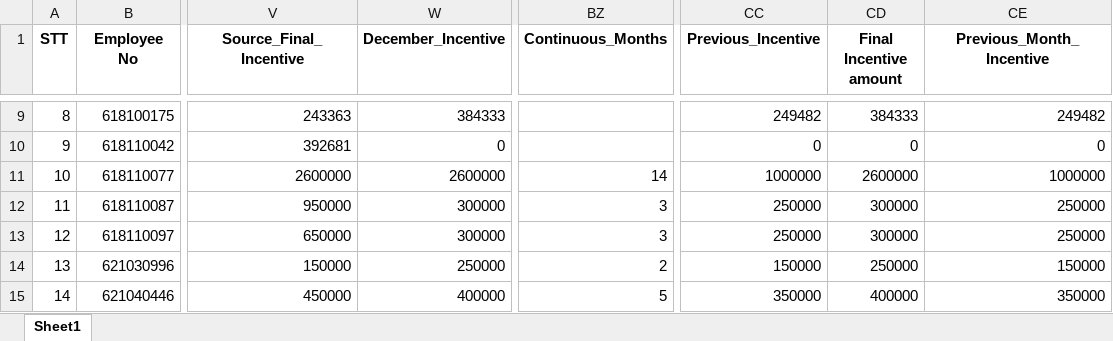
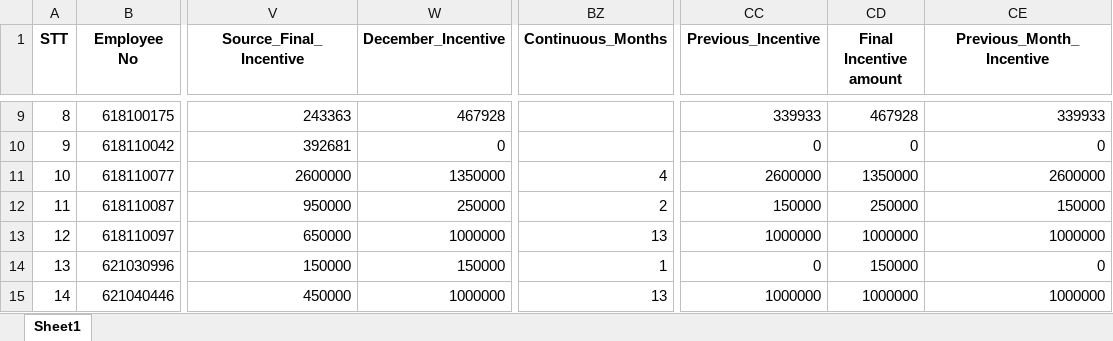
Before and after one commit to moonkaicuzui/qip-dashboard, an Excel workbook: docs/output_QIP_incentive_december_2025_Complete_V10.0_Complete.xlsx, sheet Sheet1, drawn as a sheet; only a part is shown, gaps mark what is left out; values as stored, in another font and other column widths than the file's, no borders; the diff covers the shown part only; the diff names each change by its address in the sheet, - before the commit and + after, or states it on an @@ line.

```diff
--- a/docs/output_QIP_incentive_december_2025_Complete_V10.0_Complete.xlsx (sheet Sheet1)
+++ b/docs/output_QIP_incentive_december_2025_Complete_V10.0_Complete.xlsx (sheet Sheet1)
-W9 (December_Incentive): 384333
+W9 (December_Incentive): 467928
-CC9 (Previous_Incentive): 249482
+CC9 (Previous_Incentive): 339933
-CD9 (Final Incentive amount): 384333
+CD9 (Final Incentive amount): 467928
-CE9 (Previous_Month_Incentive): 249482
+CE9 (Previous_Month_Incentive): 339933
-W11 (December_Incentive): 2600000
+W11 (December_Incentive): 1350000
-BZ11 (Continuous_Months): 14
+BZ11 (Continuous_Months): 4
-CC11 (Previous_Incentive): 1000000
+CC11 (Previous_Incentive): 2600000
-CD11 (Final Incentive amount): 2600000
+CD11 (Final Incentive amount): 1350000
-CE11 (Previous_Month_Incentive): 1000000
+CE11 (Previous_Month_Incentive): 2600000
-W12 (December_Incentive): 300000
+W12 (December_Incentive): 250000
-BZ12 (Continuous_Months): 3
+BZ12 (Continuous_Months): 2
-CC12 (Previous_Incentive): 250000
+CC12 (Previous_Incentive): 150000
-CD12 (Final Incentive amount): 300000
+CD12 (Final Incentive amount): 250000
-CE12 (Previous_Month_Incentive): 250000
+CE12 (Previous_Month_Incentive): 150000
-W13 (December_Incentive): 300000
+W13 (December_Incentive): 1000000
-BZ13 (Continuous_Months): 3
+BZ13 (Continuous_Months): 13
-CC13 (Previous_Incentive): 250000
+CC13 (Previous_Incentive): 1000000
-CD13 (Final Incentive amount): 300000
+CD13 (Final Incentive amount): 1000000
-CE13 (Previous_Month_Incentive): 250000
+CE13 (Previous_Month_Incentive): 1000000
-W14 (December_Incentive): 250000
+W14 (December_Incentive): 150000
-BZ14 (Continuous_Months): 2
+BZ14 (Continuous_Months): 1
-CC14 (Previous_Incentive): 150000
+CC14 (Previous_Incentive): 0
-CD14 (Final Incentive amount): 250000
+CD14 (Final Incentive amount): 150000
-CE14 (Previous_Month_Incentive): 150000
+CE14 (Previous_Month_Incentive): 0
-W15 (December_Incentive): 400000
+W15 (December_Incentive): 1000000
-BZ15 (Continuous_Months): 5
+BZ15 (Continuous_Months): 13
-CC15 (Previous_Incentive): 350000
+CC15 (Previous_Incentive): 1000000
-CD15 (Final Incentive amount): 400000
+CD15 (Final Incentive amount): 1000000
-CE15 (Previous_Month_Incentive): 350000
+CE15 (Previous_Month_Incentive): 1000000
```
Also changed, not shown: 1341 edited cells elsewhere in this sheet, 41 other files.
